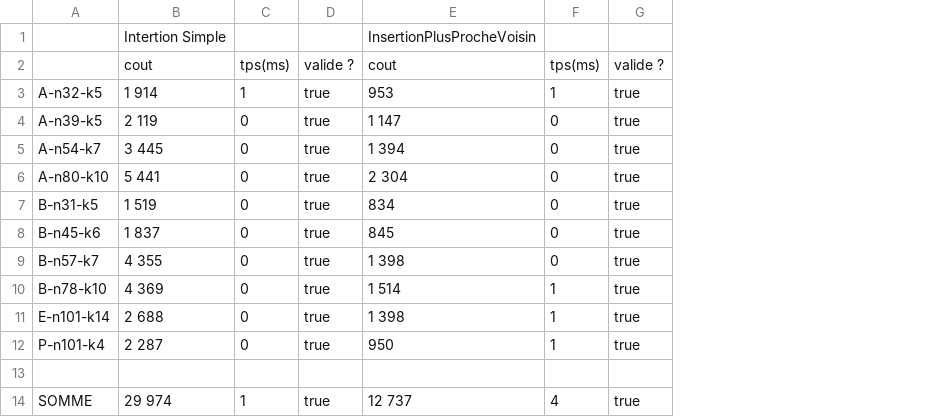
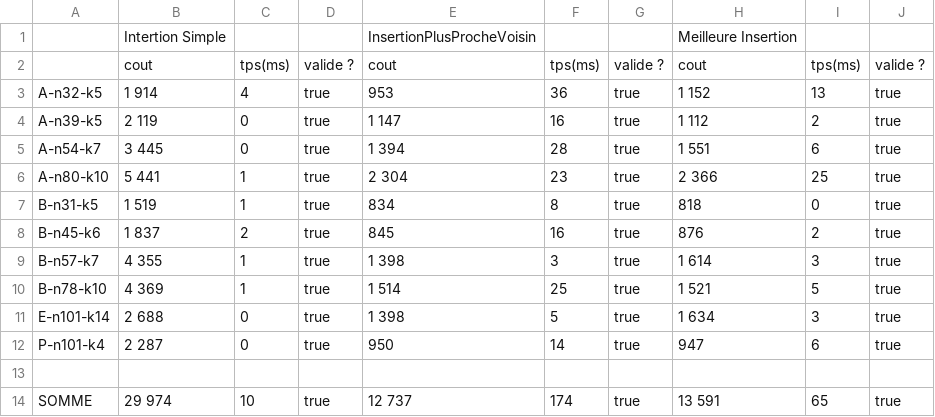
Before and after one commit to ybendris/POO4-CVRP, a CSV file: results.csv, drawn as a sheet; removed rows and columns are numbered as before the commit, all else as after; the diff names each change by its address in the sheet, - before the commit and + after, or states it on an @@ line.

Commit message:
Meilleur Insertion

```diff
--- a/results.csv
+++ b/results.csv
-column F, rows 2-14: tps(ms) | 1 | 0 | 0 | 0 | 0 | 0 | 0 | 1 | 1 | 1 |  | 4
+column F, rows 2-14: tps(ms) | 36 | 16 | 28 | 23 | 8 | 16 | 3 | 25 | 5 | 14 |  | 174
+column H, rows 1-14: Meilleure Insertion | cout | 1 152 | 1 112 | 1 551 | 2 366 | 818 | 876 | 1 614 | 1 521 | 1 634 | 947 |  | 13 591
+column I, rows 2-14: tps(ms) | 13 | 2 | 6 | 25 | 0 | 2 | 3 | 5 | 3 | 6 |  | 65
+column J, rows 2-14: valide ? | true | true | true | true | true | true | true | true | true | true |  | true
-C3: 1
+C3: 4
-C6:C7: 0
+C6:C7: 1
-C8: 0
+C8: 2
-C9:C10: 0
+C9:C10: 1
-C14: 1
+C14: 10
```
Also changed, not shown: 20 other files.
